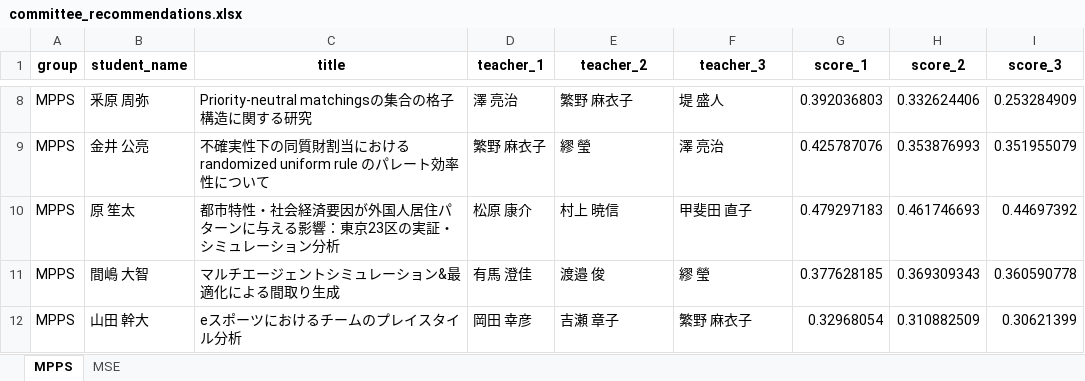
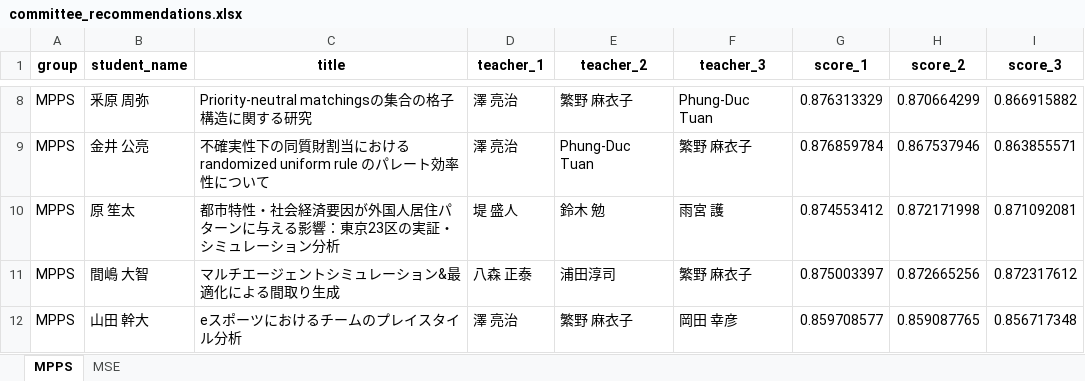
Before and after one commit to T-Kawaguchi-lab/matching-teachers-with-students, an Excel workbook: generated/committee_recommendations.xlsx, sheet MPPS, drawn as a sheet; only a part is shown, gaps mark what is left out; values as stored, in another font and other column widths than the file's, no borders; the diff covers the shown part only; the diff names each change by its address in the sheet, - before the commit and + after, or states it on an @@ line.

```diff
--- a/generated/committee_recommendations.xlsx (sheet MPPS)
+++ b/generated/committee_recommendations.xlsx (sheet MPPS)
-F8 (teacher_3): 堤 盛人
+F8 (teacher_3): Phung-Duc Tuan
-G8 (score_1): 0.392036803
+G8 (score_1): 0.876313329
-H8 (score_2): 0.332624406
+H8 (score_2): 0.870664299
-I8 (score_3): 0.253284909
+I8 (score_3): 0.866915882
-D9 (teacher_1): 繁野 麻衣子
+D9 (teacher_1): 澤 亮治
-E9 (teacher_2): 繆 瑩
+E9 (teacher_2): Phung-Duc Tuan
-F9 (teacher_3): 澤 亮治
+F9 (teacher_3): 繁野 麻衣子
-G9 (score_1): 0.425787076
+G9 (score_1): 0.876859784
-H9 (score_2): 0.353876993
+H9 (score_2): 0.867537946
-I9 (score_3): 0.351955079
+I9 (score_3): 0.863855571
-D10 (teacher_1): 松原 康介
+D10 (teacher_1): 堤 盛人
-E10 (teacher_2): 村上 暁信
+E10 (teacher_2): 鈴木 勉
-F10 (teacher_3): 甲斐田 直子
+F10 (teacher_3): 雨宮 護
-G10 (score_1): 0.479297183
+G10 (score_1): 0.874553412
-H10 (score_2): 0.461746693
+H10 (score_2): 0.872171998
-I10 (score_3): 0.44697392
+I10 (score_3): 0.871092081
-D11 (teacher_1): 有馬 澄佳
+D11 (teacher_1): 八森 正泰
-E11 (teacher_2): 渡邉 俊
+E11 (teacher_2): 浦田淳司
-F11 (teacher_3): 繆 瑩
+F11 (teacher_3): 繁野 麻衣子
-G11 (score_1): 0.377628185
+G11 (score_1): 0.875003397
-H11 (score_2): 0.369309343
+H11 (score_2): 0.872665256
-I11 (score_3): 0.360590778
+I11 (score_3): 0.872317612
-D12 (teacher_1): 岡田 幸彦
+D12 (teacher_1): 澤 亮治
-E12 (teacher_2): 吉瀬 章子
+E12 (teacher_2): 繁野 麻衣子
-F12 (teacher_3): 繁野 麻衣子
+F12 (teacher_3): 岡田 幸彦
-G12 (score_1): 0.32968054
+G12 (score_1): 0.859708577
-H12 (score_2): 0.310882509
+H12 (score_2): 0.859087765
-I12 (score_3): 0.30621399
+I12 (score_3): 0.856717348
```
Also changed, not shown: 429 edited cells elsewhere in this sheet, sheet MSE, generated/students_enriched.xlsx, generated/teachers_enriched.xlsx, 3 other files.
